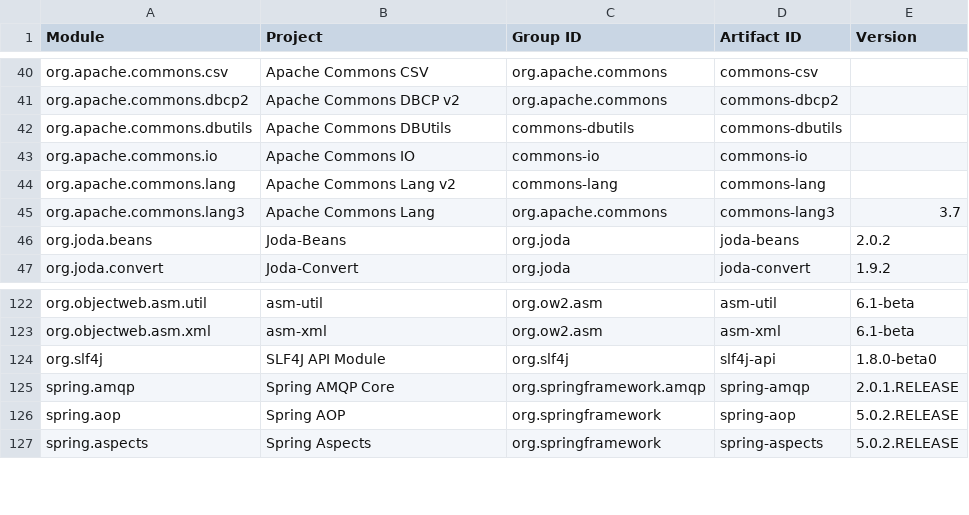
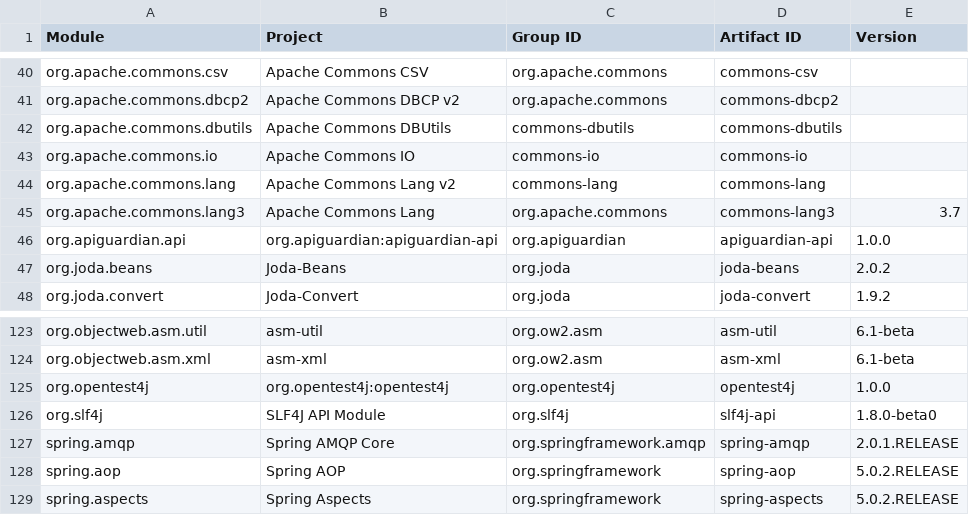
Before and after one commit to jodastephen/jpms-module-names, a CSV file: generated/modules.csv, drawn as a sheet; only a part is shown, gaps mark what is left out; the diff names each change by its address in the sheet, - before the commit and + after, or states it on an @@ line.

Commit message:
Add modules org.apiguardian.api and org.opentest4j

```diff
--- a/generated/modules.csv
+++ b/generated/modules.csv
+row 46: org.apiguardian.api | org.apiguardian:apiguardian-api | org.apiguardian | apiguardian-api | 1.0.0
+row 125: org.opentest4j | org.opentest4j:opentest4j | org.opentest4j | opentest4j | 1.0.0
```
Also changed, not shown: generated/modules.tsv, 4 other files.
